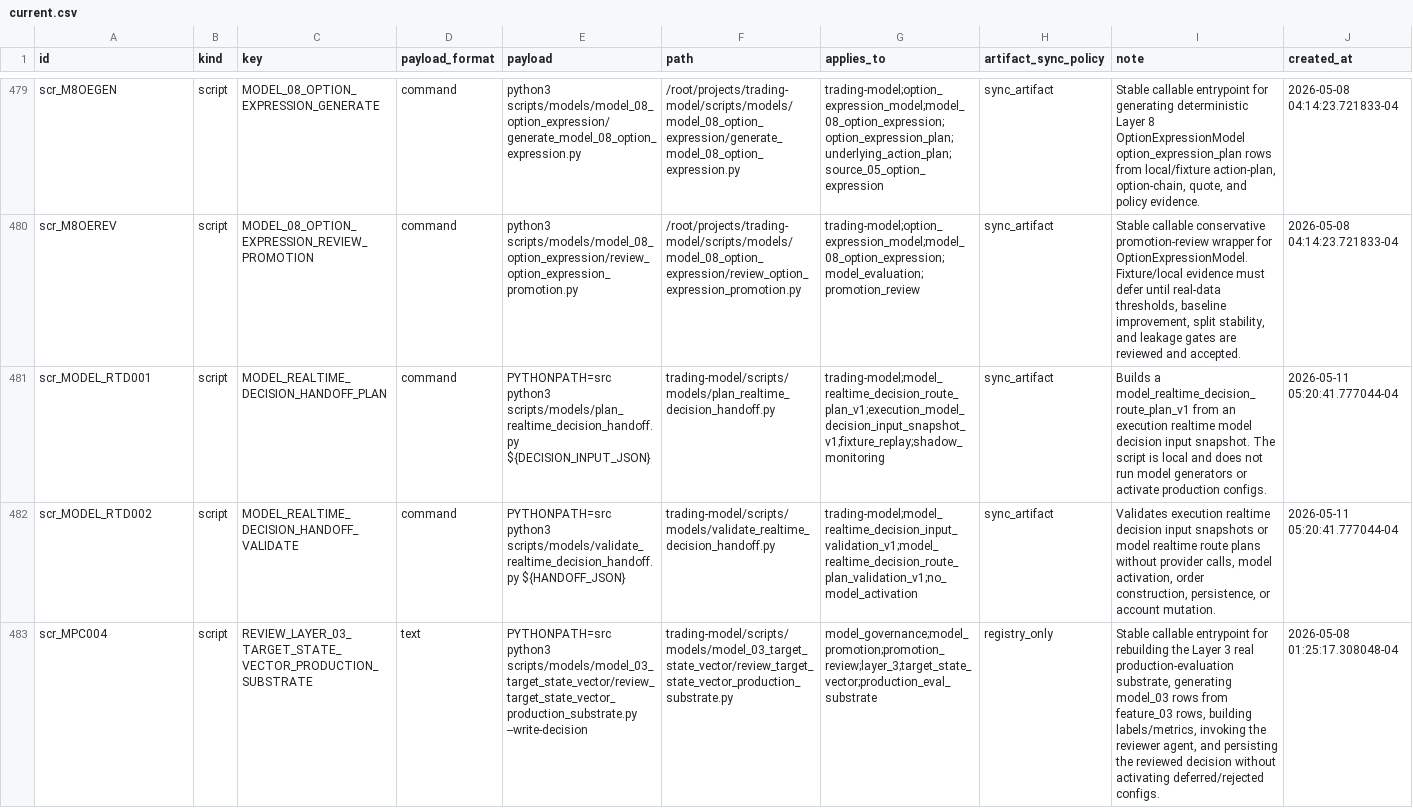
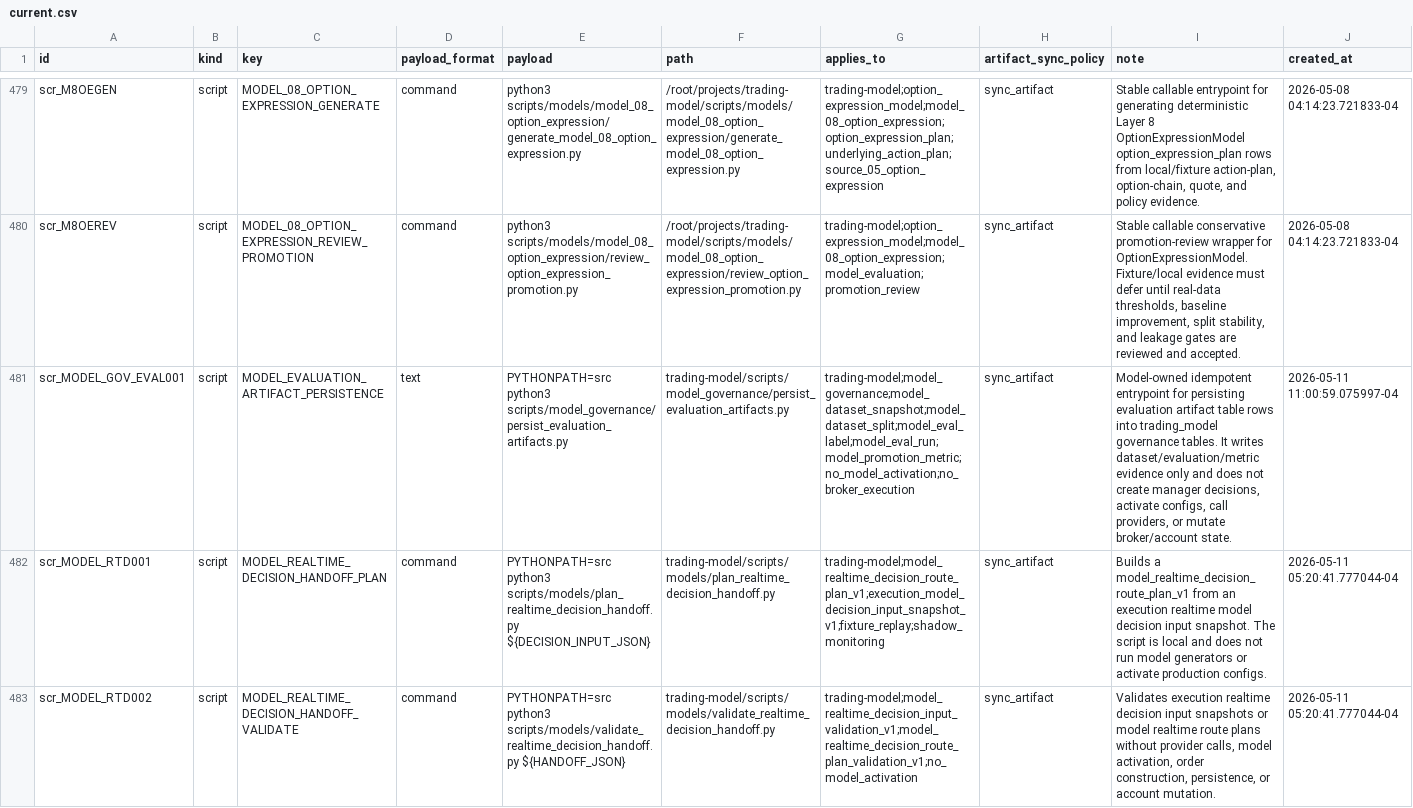
Before and after one commit to gilmore307/trading-manager, a CSV file: scripts/registry/current.csv, drawn as a sheet; only a part is shown, gaps mark what is left out; the shorter side is filled out with more unchanged rows; rows hold the shown columns only; the diff covers the shown part only; the diff names each change by its address in the sheet, - before the commit and + after, or states it on an @@ line.

Commit message:
Register model evaluation artifact persistence

```diff
--- a/scripts/registry/current.csv
+++ b/scripts/registry/current.csv
+row 481: scr_MODEL_GOV_EVAL001 | script | MODEL_EVALUATION_ARTIFACT_PERSISTENCE | text | PYTHONPATH=src python3 scripts/model_governance/persist_evaluation_artifacts.py | trading-model/scripts/model_governance/persist_evaluation_artifacts.py | trading-model;model_governance;model_dataset_snapshot;model_dataset_split;model_eval_label;model_eval_run;model_promotion_metric;no_model_activation;no_broker_execution | sync_artifact | Model-owned idempotent entrypoint for persisting evaluation artifact table rows into trading_model governance tables. It writes dataset/evaluation/metric evidence only and does not create manager decisions, activate configs, call providers, or mutate broker/account state. | 2026-05-11 11:00:59.075997-04
```
Also changed, not shown: 1 added row elsewhere in this file, 1 other file.
